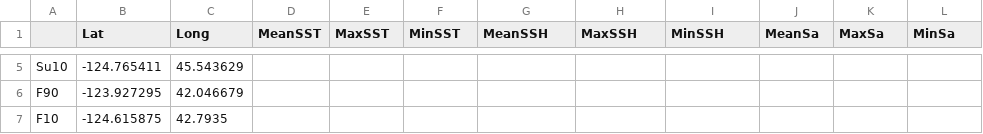
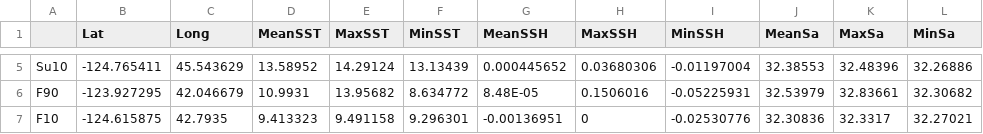
Before and after one commit to hart2/AvesOBIS, a CSV file: nigSummary.csv, drawn as a sheet; only a part is shown, gaps mark what is left out; the diff covers the shown part only; the diff names each change by its address in the sheet, - before the commit and + after, or states it on an @@ line.

```diff
--- a/nigSummary.csv
+++ b/nigSummary.csv
-D5 (MeanSST): (empty)
+D5 (MeanSST): 13.58952
-E5 (MaxSST): (empty)
+E5 (MaxSST): 14.29124
-F5 (MinSST): (empty)
+F5 (MinSST): 13.13439
-G5 (MeanSSH): (empty)
+G5 (MeanSSH): 0.000445652
-H5 (MaxSSH): (empty)
+H5 (MaxSSH): 0.03680306
-I5 (MinSSH): (empty)
+I5 (MinSSH): -0.01197004
-J5 (MeanSa): (empty)
+J5 (MeanSa): 32.38553
-K5 (MaxSa): (empty)
+K5 (MaxSa): 32.48396
-L5 (MinSa): (empty)
+L5 (MinSa): 32.26886
-D6 (MeanSST): (empty)
+D6 (MeanSST): 10.9931
-E6 (MaxSST): (empty)
+E6 (MaxSST): 13.95682
-F6 (MinSST): (empty)
+F6 (MinSST): 8.634772
-G6 (MeanSSH): (empty)
+G6 (MeanSSH): 8.48E-05
-H6 (MaxSSH): (empty)
+H6 (MaxSSH): 0.1506016
-I6 (MinSSH): (empty)
+I6 (MinSSH): -0.05225931
-J6 (MeanSa): (empty)
+J6 (MeanSa): 32.53979
-K6 (MaxSa): (empty)
+K6 (MaxSa): 32.83661
-L6 (MinSa): (empty)
+L6 (MinSa): 32.30682
-D7 (MeanSST): (empty)
+D7 (MeanSST): 9.413323
-E7 (MaxSST): (empty)
+E7 (MaxSST): 9.491158
-F7 (MinSST): (empty)
+F7 (MinSST): 9.296301
-G7 (MeanSSH): (empty)
+G7 (MeanSSH): -0.00136951
-H7 (MaxSSH): (empty)
+H7 (MaxSSH): 0
-I7 (MinSSH): (empty)
+I7 (MinSSH): -0.02530776
-J7 (MeanSa): (empty)
+J7 (MeanSa): 32.30836
-K7 (MaxSa): (empty)
+K7 (MaxSa): 32.3317
-L7 (MinSa): (empty)
+L7 (MinSa): 32.27021
```
Also changed, not shown: 27 edited cells elsewhere in this file, immerSummary.csv.
